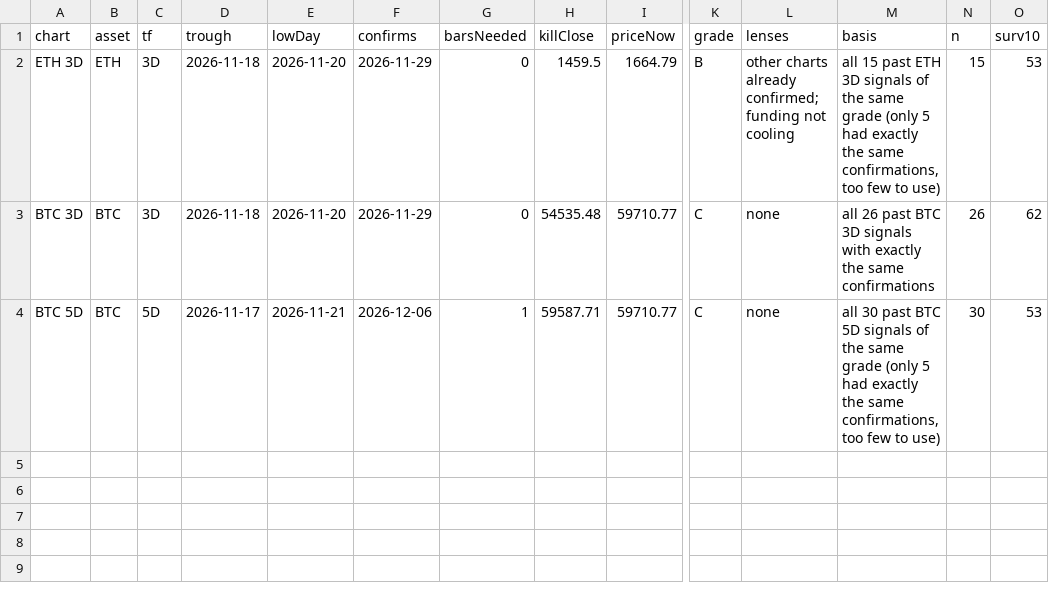
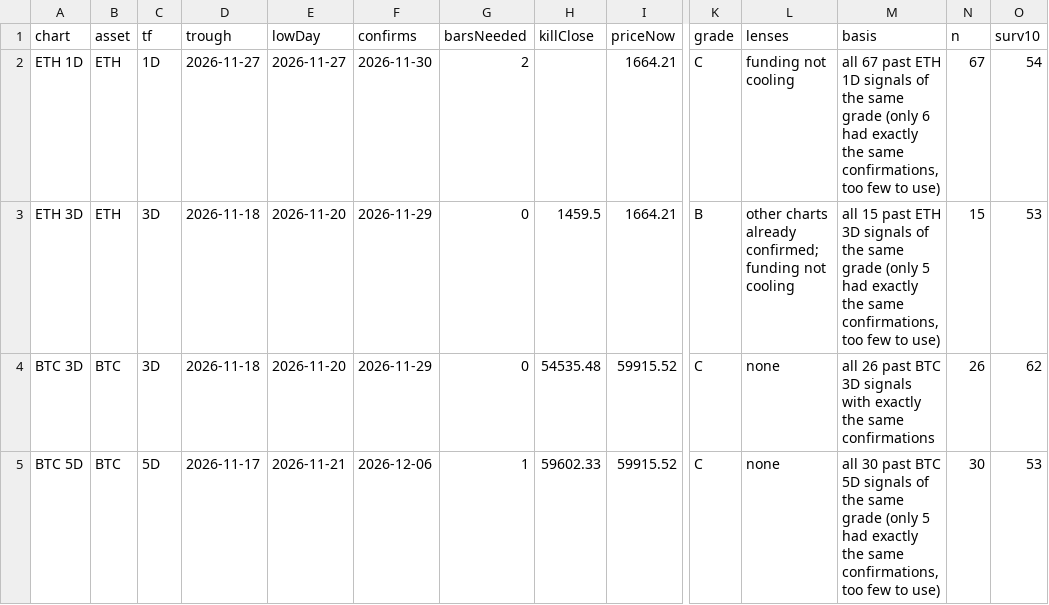
Before and after one commit to jaredbausch-ai/ctzb-data, a CSV file: datasets/cards.csv, drawn as a sheet; only a part is shown, gaps mark what is left out; addresses are those after the commit; rows hold the shown columns only; the diff names each change by its address in the sheet, - before the commit and + after, or states it on an @@ line.

```diff
--- a/datasets/cards.csv
+++ b/datasets/cards.csv
+row 2: ETH 1D | ETH | 1D | 2026-11-27 | 2026-11-27 | 2026-11-30 | 2 |  | 1664.21 | C | funding not cooling | all 67 past ETH 1D signals of the same grade (only 6 had exactly the same confirmations, too few to use) | 67 | 54
-I3 (priceNow): 1664.79
+I3 (priceNow): 1664.21
-I4:I5 (priceNow): 59710.77
+I4:I5 (priceNow): 59915.52
-H5 (killClose): 59587.71
+H5 (killClose): 59602.33
```
Also changed, not shown: data/derivs/BTC_funding_daily.csv, data/derivs/BTC_oi_daily.csv, 49 other files.
